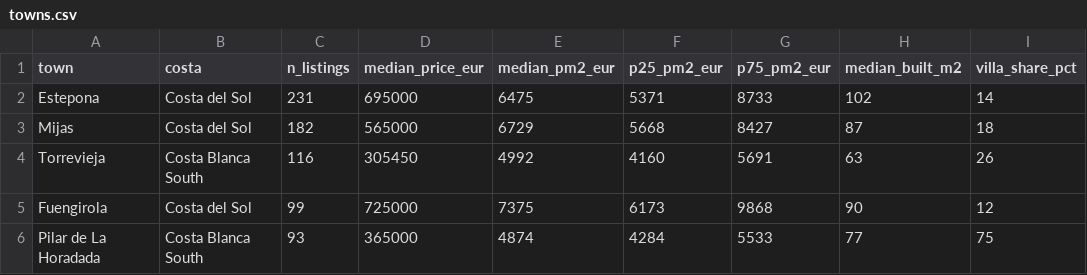
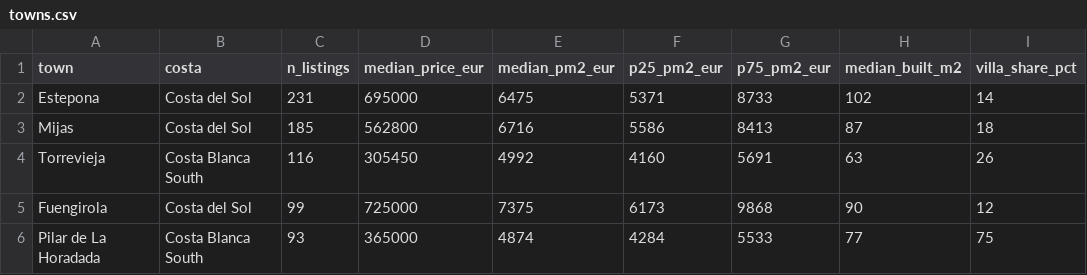
Before and after one commit to HenrikKolstad/avena-terminal, a CSV file: public/open-data/towns.csv, drawn as a sheet; only a part is shown; the diff names each change by its address in the sheet, - before the commit and + after, or states it on an @@ line.

```diff
--- a/public/open-data/towns.csv
+++ b/public/open-data/towns.csv
-C3 (n_listings): 182
+C3 (n_listings): 185
-D3 (median_price_eur): 565000
+D3 (median_price_eur): 562800
-E3 (median_pm2_eur): 6729
+E3 (median_pm2_eur): 6716
-F3 (p25_pm2_eur): 5668
+F3 (p25_pm2_eur): 5586
-G3 (p75_pm2_eur): 8427
+G3 (p75_pm2_eur): 8413
```
Also changed, not shown: public/open-data/movement-ledger.csv, 3 other files.
